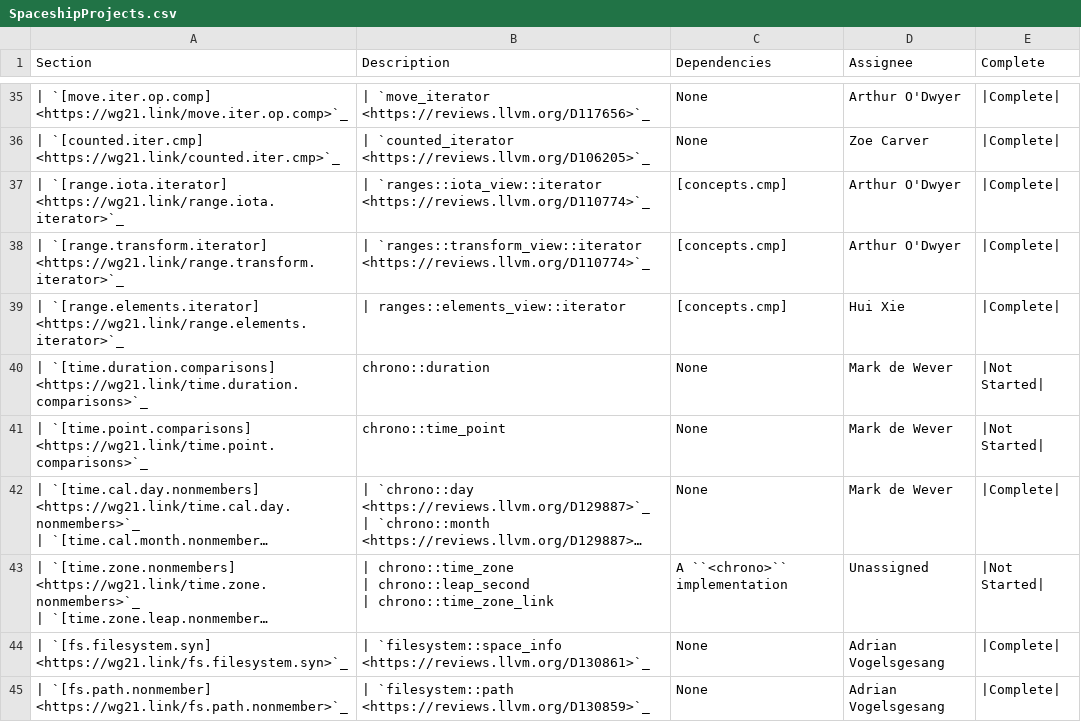
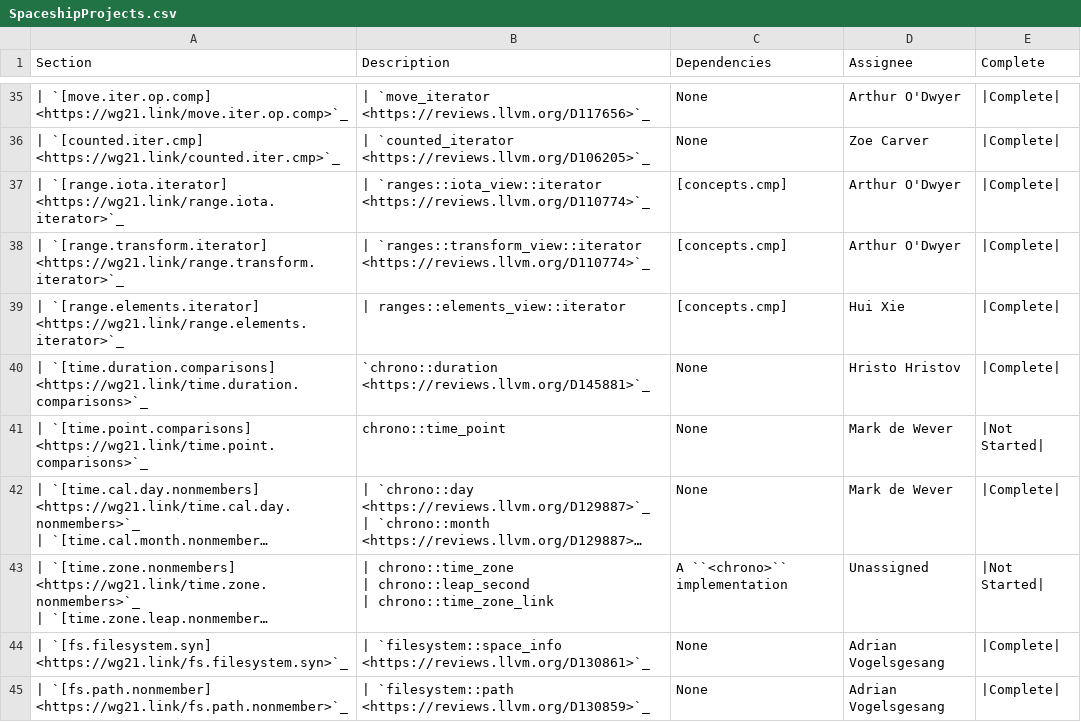
Before and after one commit to CTSRD-CHERI/libcxx, a CSV file: docs/Status/SpaceshipProjects.csv, drawn as a sheet; only a part is shown, gaps mark what is left out; long unchanged cells end in ….

Commit message:
[libc++][spaceship] Implement `operator<=>` for `duration`
Implements parts of [[ https://www.open-std.org/jtc1/sc22/wg21/docs/papers/2019/p1614r2.html | P1614R2 ]]
Implemented `operator<=>` for `std::chrono::duration`

Reviewed By: #libc, Mordante

Differential Revision: https://reviews.llvm.org/D145881

```diff
--- a/docs/Status/SpaceshipProjects.csv
+++ b/docs/Status/SpaceshipProjects.csv
@@ -54,3 +54,3 @@ Section,Description,Dependencies,Assignee,Complete
 | `[range.elements.iterator] <https://wg21.link/range.elements.iterator>`_,| ranges::elements_view::iterator,[concepts.cmp],Hui Xie,|Complete|
-| `[time.duration.comparisons] <https://wg21.link/time.duration.comparisons>`_, "chrono::duration", None, Mark de Wever, |Not Started|
+| `[time.duration.comparisons] <https://wg21.link/time.duration.comparisons>`_, `chrono::duration <https://reviews.llvm.org/D145881>`_, None, Hristo Hristov, |Complete|
 | `[time.point.comparisons] <https://wg21.link/time.point.comparisons>`_, "chrono::time_point", None, Mark de Wever, |Not Started|
```
Also changed, not shown: 3 other files.
